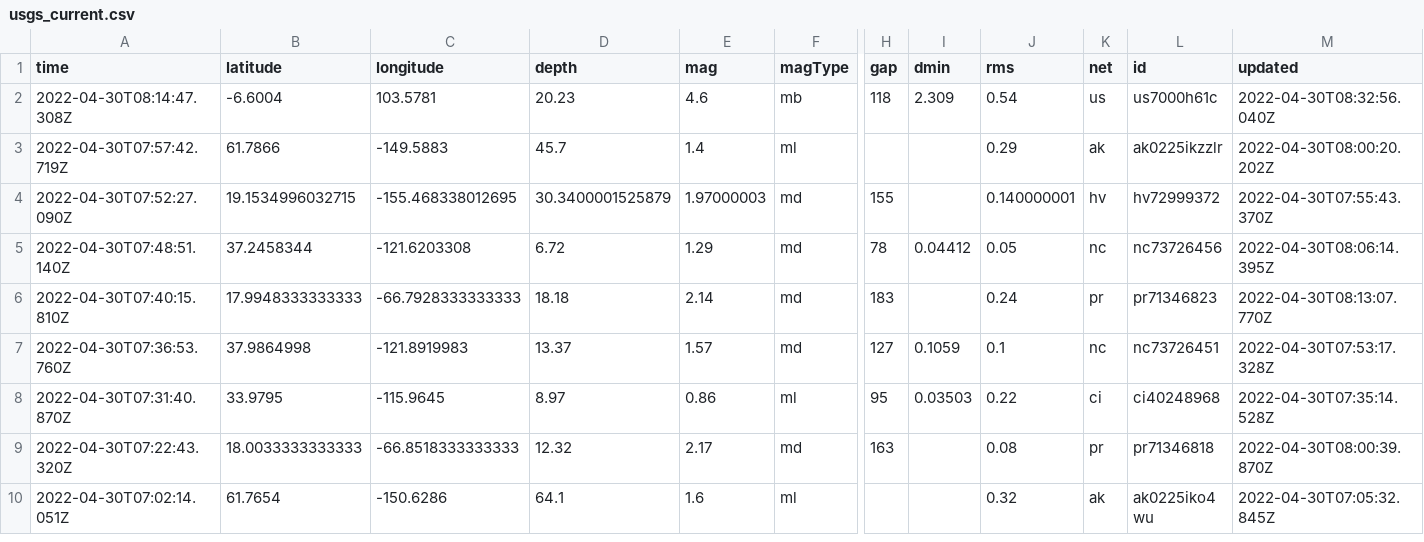
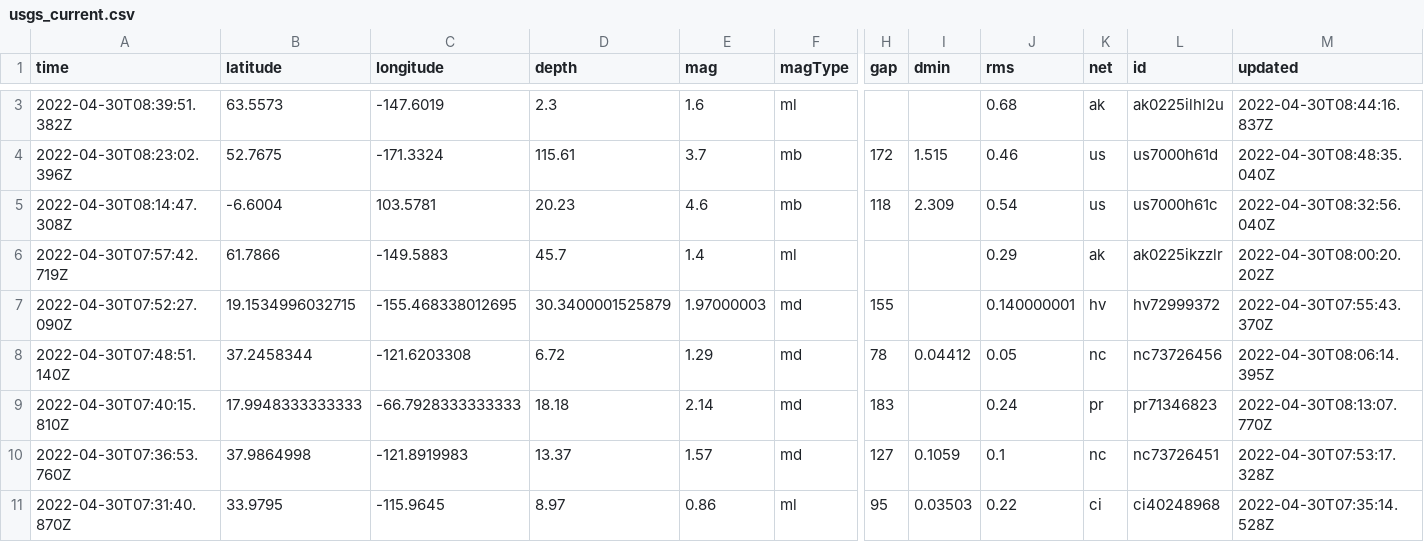
Before and after one commit to melfronczek/my-data-robot, a CSV file: usgs_current.csv, drawn as a sheet; only a part is shown, gaps mark what is left out; the shorter side is filled out with more unchanged rows; rows hold the shown columns only; the diff covers the shown part only; the diff names each change by its address in the sheet, - before the commit and + after, or states it on an @@ line.

```diff
--- a/usgs_current.csv
+++ b/usgs_current.csv
+row 3: 2022-04-30T08:39:51.382Z | 63.5573 | -147.6019 | 2.3 | 1.6 | ml |  |  | 0.68 | ak | ak0225ilhl2u | 2022-04-30T08:44:16.837Z
+row 4: 2022-04-30T08:23:02.396Z | 52.7675 | -171.3324 | 115.61 | 3.7 | mb | 172 | 1.515 | 0.46 | us | us7000h61d | 2022-04-30T08:48:35.040Z
```
Also changed, not shown: 1 added row and 5 edited cells elsewhere in this file.
